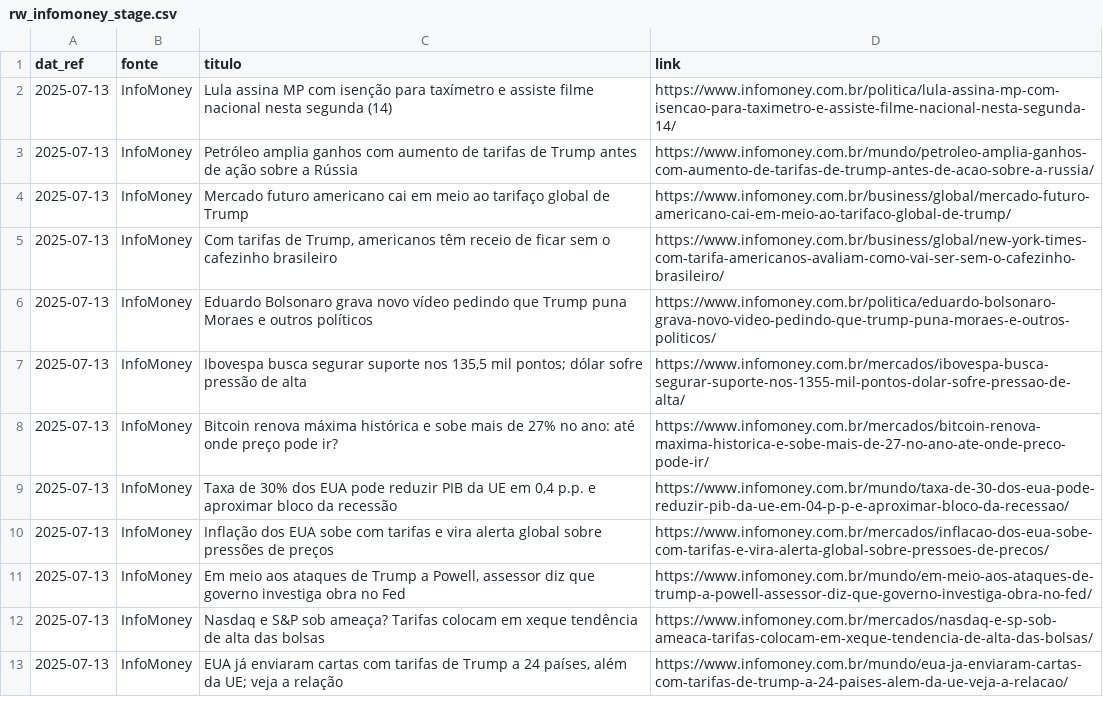
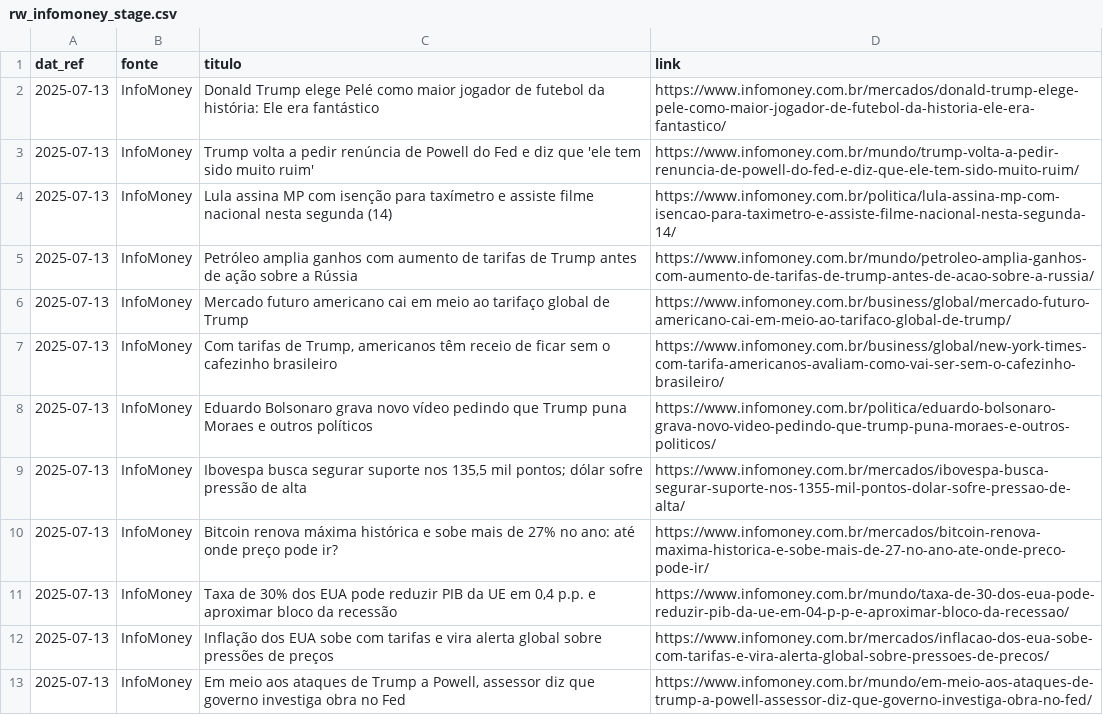
Before and after one commit to diogojacomini/ismb-app, a CSV file: factory/data/sandbox/rw_infomoney_stage.csv, drawn as a sheet; removed rows and columns are numbered as before the commit, all else as after; the diff names each change by its address in the sheet, - before the commit and + after, or states it on an @@ line.

```diff
--- a/factory/data/sandbox/rw_infomoney_stage.csv
+++ b/factory/data/sandbox/rw_infomoney_stage.csv
+row 2: 2025-07-13 | InfoMoney | Donald Trump elege Pelé como maior jogador de futebol da história: Ele era fantástico | https://www.infomoney.com.br/mercados/donald-trump-elege-pele-como-maior-jogador-de-futebol-da-historia-ele-era-fantastico/
+row 3: 2025-07-13 | InfoMoney | Trump volta a pedir renúncia de Powell do Fed e diz que 'ele tem sido muito ruim' | https://www.infomoney.com.br/mundo/trump-volta-a-pedir-renuncia-de-powell-do-fed-e-diz-que-ele-tem-sido-muito-ruim/
-row 12: 2025-07-13 | InfoMoney | Nasdaq e S&P sob ameaça? Tarifas colocam em xeque tendência de alta das bolsas | https://www.infomoney.com.br/mercados/nasdaq-e-sp-sob-ameaca-tarifas-colocam-em-xeque-tendencia-de-alta-das-bolsas/
-row 13: 2025-07-13 | InfoMoney | EUA já enviaram cartas com tarifas de Trump a 24 países, além da UE; veja a relação | https://www.infomoney.com.br/mundo/eua-ja-enviaram-cartas-com-tarifas-de-trump-a-24-paises-alem-da-ue-veja-a-relacao/
```
Also changed, not shown: 6 other files.
